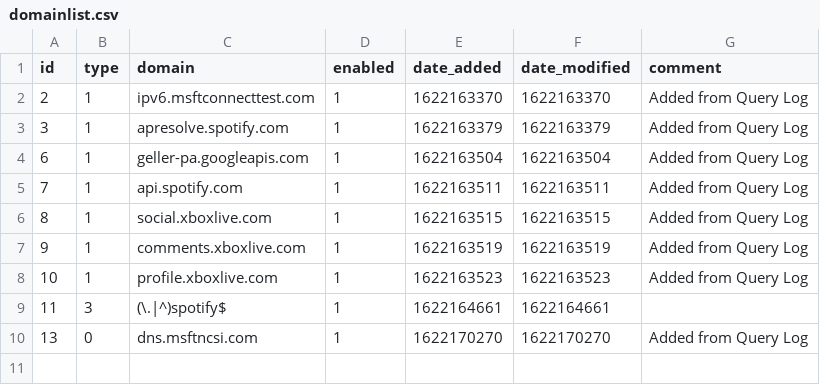
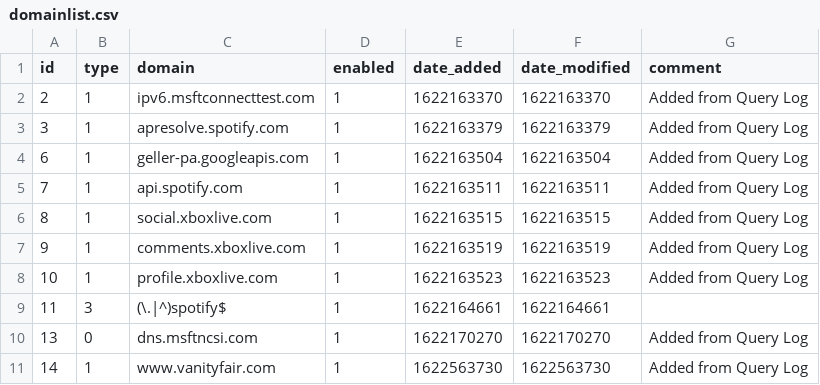
Before and after one commit to tyates2020/my-pihole-lists, a CSV file: domainlist.csv, drawn as a sheet; the diff names each change by its address in the sheet, - before the commit and + after, or states it on an @@ line.

Commit message:
Updated June  1, 2021  7:00PM

```diff
--- a/domainlist.csv
+++ b/domainlist.csv
+row 11: 14 | 1 | www.vanityfair.com | 1 | 1622563730 | 1622563730 | Added from Query Log
```
